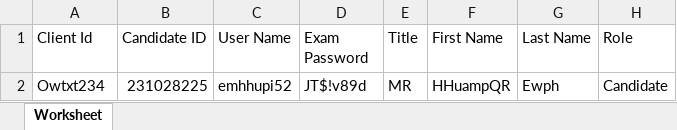
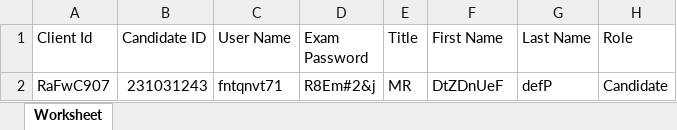
Before and after one commit to RaghuCPatel/Elumina, an Excel workbook: download/User_details.xlsx, sheet Worksheet, drawn as a sheet; values as stored, in another font and other column widths than the file's, no borders; removed rows and columns are numbered as before the commit, all else as after; the diff names each change by its address in the sheet, - before the commit and + after, or states it on an @@ line.

```diff
--- a/download/User_details.xlsx (sheet Worksheet)
+++ b/download/User_details.xlsx (sheet Worksheet)
-row 2: Owtxt234 | 231028225 | emhhupi52 | JT$!v89d | MR | HHuampQR | Ewph | Candidate
+row 2: RaFwC907 | 231031243 | fntqnvt71 | R8Em#2&j | MR | DtZDnUeF | defP | Candidate
```
Also changed, not shown: download/ExamID.xlsx, download/MarkerExamID.xlsx, 52 other files.
